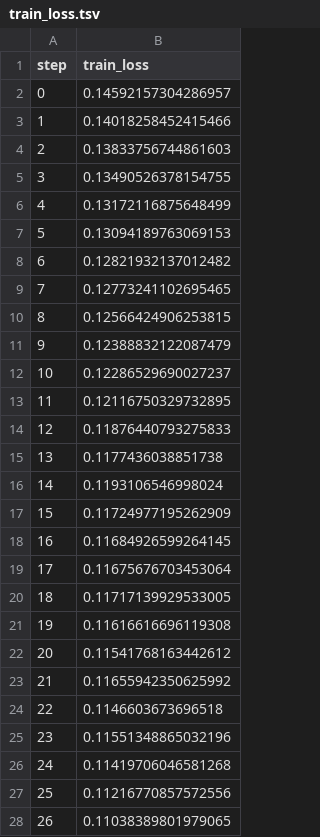
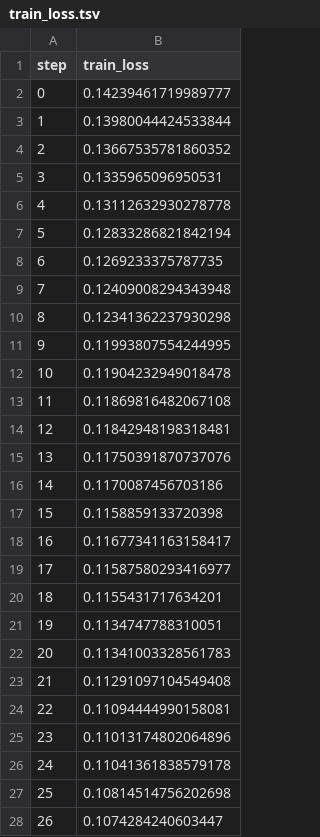
Before and after one commit to chernikovtimofey/aidao-project, a TSV file: track-1/reduction-clusterizer/dvclive/plots/metrics/train_loss.tsv, drawn as a sheet; only a part is shown; the diff covers the shown part only.

Commit message:
track 2 added

```diff
--- a/track-1/reduction-clusterizer/dvclive/plots/metrics/train_loss.tsv
+++ b/track-1/reduction-clusterizer/dvclive/plots/metrics/train_loss.tsv
@@ -1,28 +1,28 @@
 step	train_loss
-0	0.14592157304286957
-1	0.14018258452415466
-2	0.13833756744861603
-3	0.13490526378154755
-4	0.13172116875648499
-5	0.13094189763069153
-6	0.12821932137012482
-7	0.12773241102695465
-8	0.12566424906253815
-9	0.12388832122087479
-10	0.12286529690027237
-11	0.12116750329732895
-12	0.11876440793275833
-13	0.1177436038851738
-14	0.1193106546998024
-15	0.11724977195262909
-16	0.11684926599264145
-17	0.11675676703453064
-18	0.11717139929533005
-19	0.11616616696119308
-20	0.11541768163442612
-21	0.11655942350625992
-22	0.1146603673696518
-23	0.11551348865032196
-24	0.11419706046581268
-25	0.11216770857572556
-26	0.11038389801979065
+0	0.14239461719989777
+1	0.13980044424533844
+2	0.13667535781860352
+3	0.1335965096950531
+4	0.13112632930278778
+5	0.12833286821842194
+6	0.1269233375787735
+7	0.12409008294343948
+8	0.12341362237930298
+9	0.11993807554244995
+10	0.11904232949018478
+11	0.11869816482067108
+12	0.11842948198318481
+13	0.11750391870737076
+14	0.1170087456703186
+15	0.1158859133720398
+16	0.11677341163158417
+17	0.11587580293416977
+18	0.1155431717634201
+19	0.1134747788310051
+20	0.11341003328561783
+21	0.11291097104549408
+22	0.11094444990158081
+23	0.11013174802064896
+24	0.11041361838579178
+25	0.10814514756202698
+26	0.1074284240603447
```
Also changed, not shown: 73 edited cells elsewhere in this file, track-1/reduction-clusterizer/dvclive/plots/metrics/test_loss.tsv, 5 other files.
